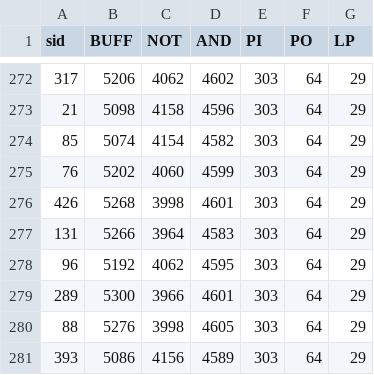
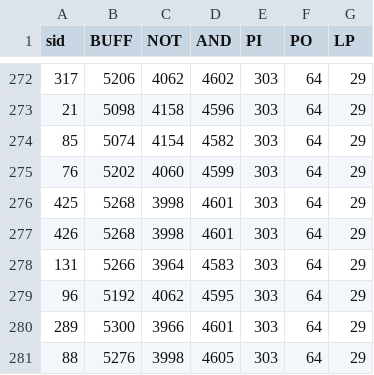
Before and after one commit to PranjalKhatri/mleda, a CSV file: data/stats/des3_area_stats.csv, drawn as a sheet; only a part is shown, gaps mark what is left out; the shorter side is filled out with more unchanged rows.

```diff
--- a/data/stats/des3_area_stats.csv
+++ b/data/stats/des3_area_stats.csv
@@ -275,2 +275,3 @@ sid,BUFF,NOT,AND,PI,PO,LP
 76,5202,4060,4599,303,64,29
+425,5268,3998,4601,303,64,29
 426,5268,3998,4601,303,64,29
```
Also changed, not shown: 15 other files.
